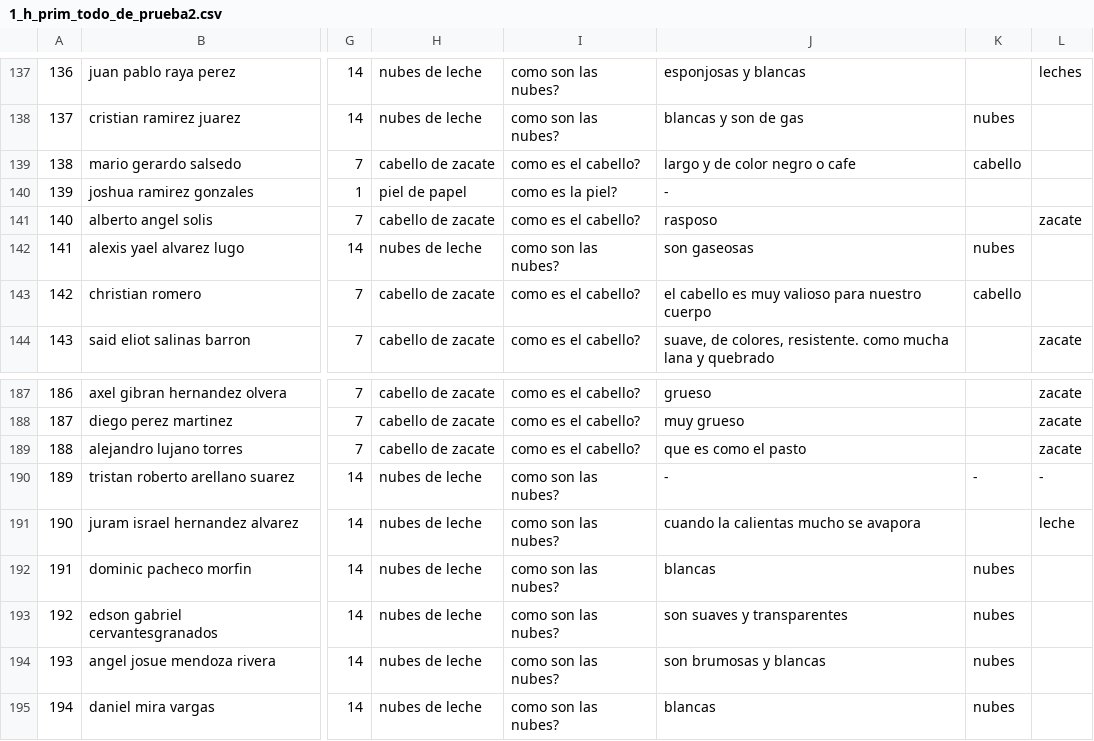
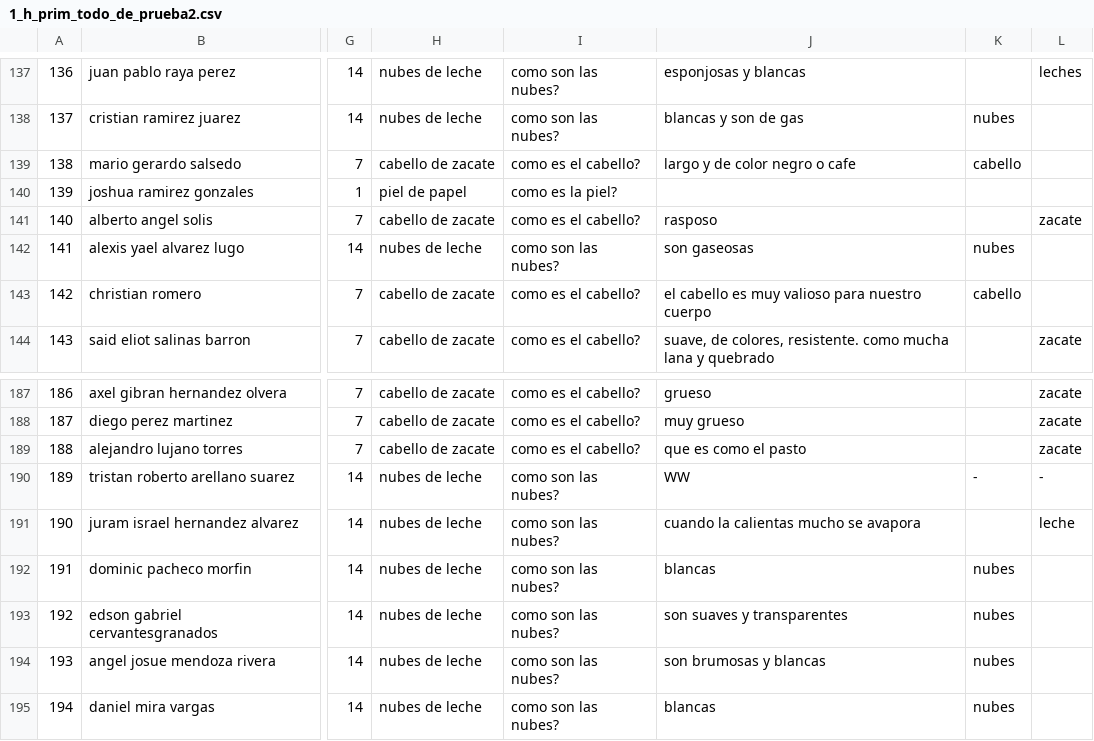
Before and after one commit to ulises1229/EvaluacionCognitiva, a CSV file: Bases de datos/Primaria/Prueba 2/1_h_prim_todo_de_prueba2.csv, drawn as a sheet; only a part is shown, gaps mark what is left out; the diff covers the shown part only; the diff names each change by its address in the sheet, - before the commit and + after, or states it on an @@ line.

```diff
--- a/Bases de datos/Primaria/Prueba 2/1_h_prim_todo_de_prueba2.csv
+++ b/Bases de datos/Primaria/Prueba 2/1_h_prim_todo_de_prueba2.csv
-J140: -
+J140: (empty)
-J190: -
+J190: WW
```
Also changed, not shown: 7 edited cells elsewhere in this file, Bases de datos/Secundaria/Prueba 1/1_h_sec_todo_de_prueba1.csv, Bases de datos/Secundaria/Prueba 1/1_m_sec_todo_de_prueba1.csv, 3 other files.
